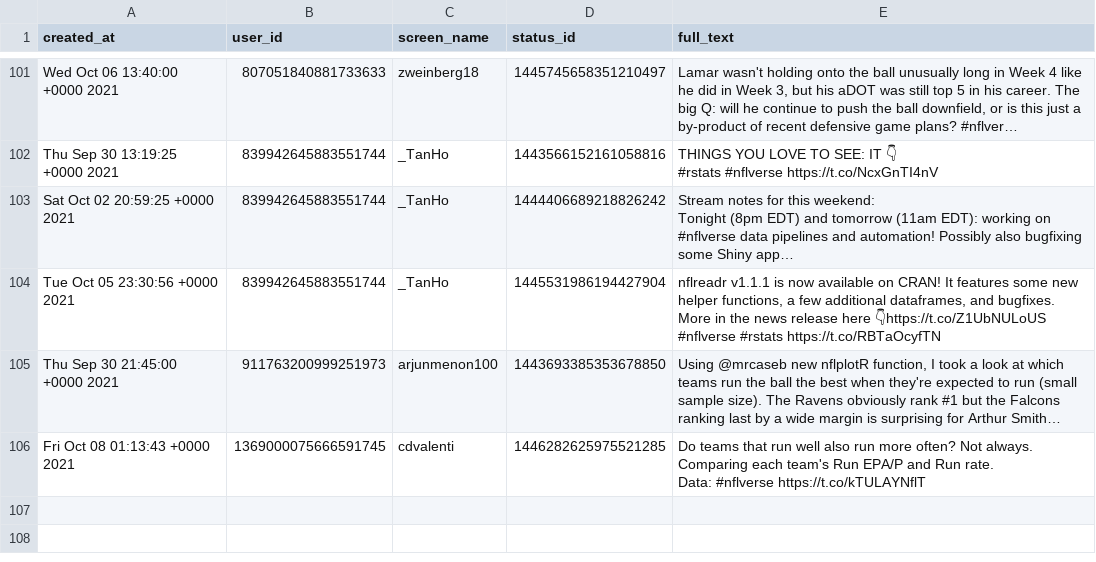
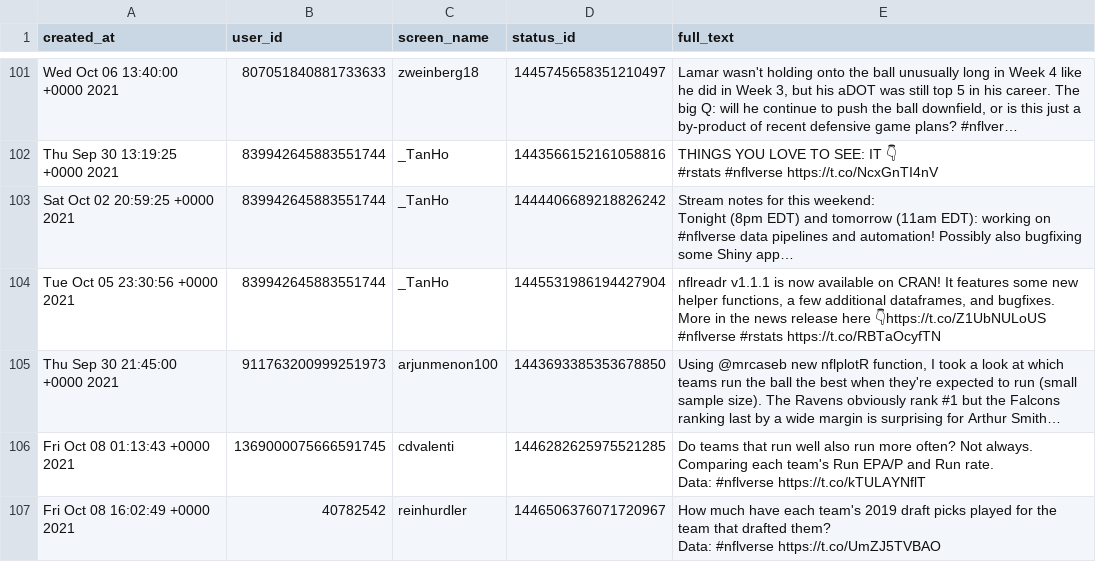
Before and after one commit to nflverse/nflversetweets, a CSV file: data/2021-10-08.csv, drawn as a sheet; only a part is shown, gaps mark what is left out; long unchanged cells end in …; ↵ is a line break in a cell; the diff names each change by its address in the sheet, - before the commit and + after, or states it on an @@ line.

```diff
--- a/data/2021-10-08.csv
+++ b/data/2021-10-08.csv
+row 107: Fri Oct 08 16:02:49 +0000 2021 | 40782542 | reinhurdler | 1446506376071720967 | How much have each team's 2019 draft picks played for the team that drafted them? ↵ Data: #nflverse https://t.co/UmZJ5TVBAO
```
Also changed, not shown: 1 other file.
